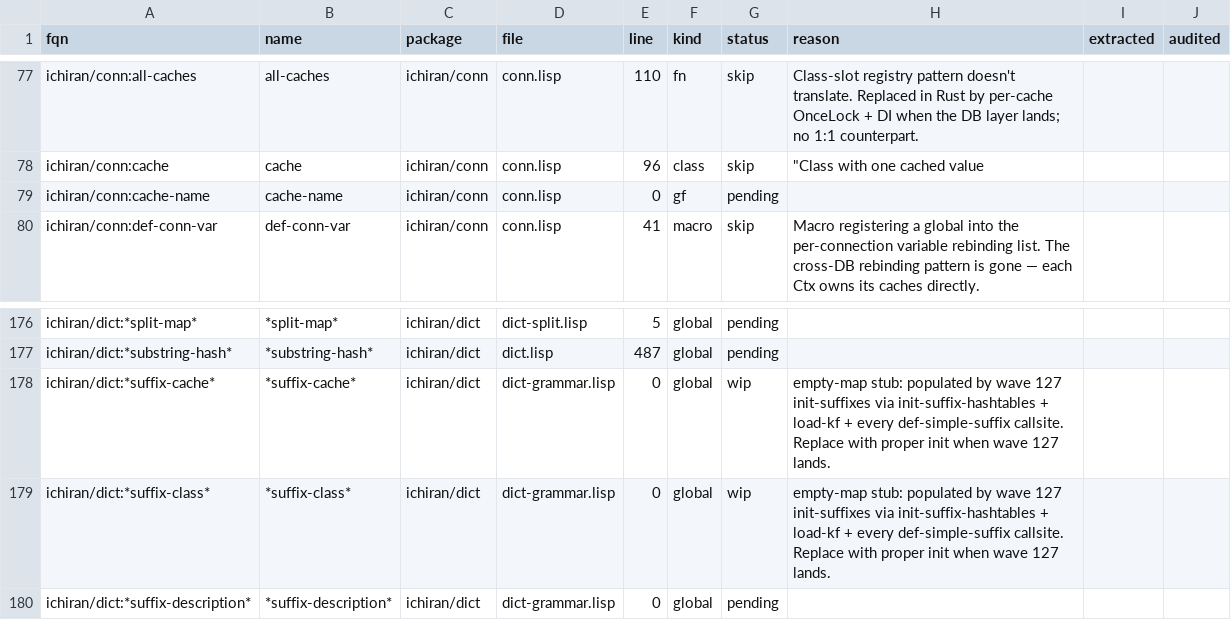
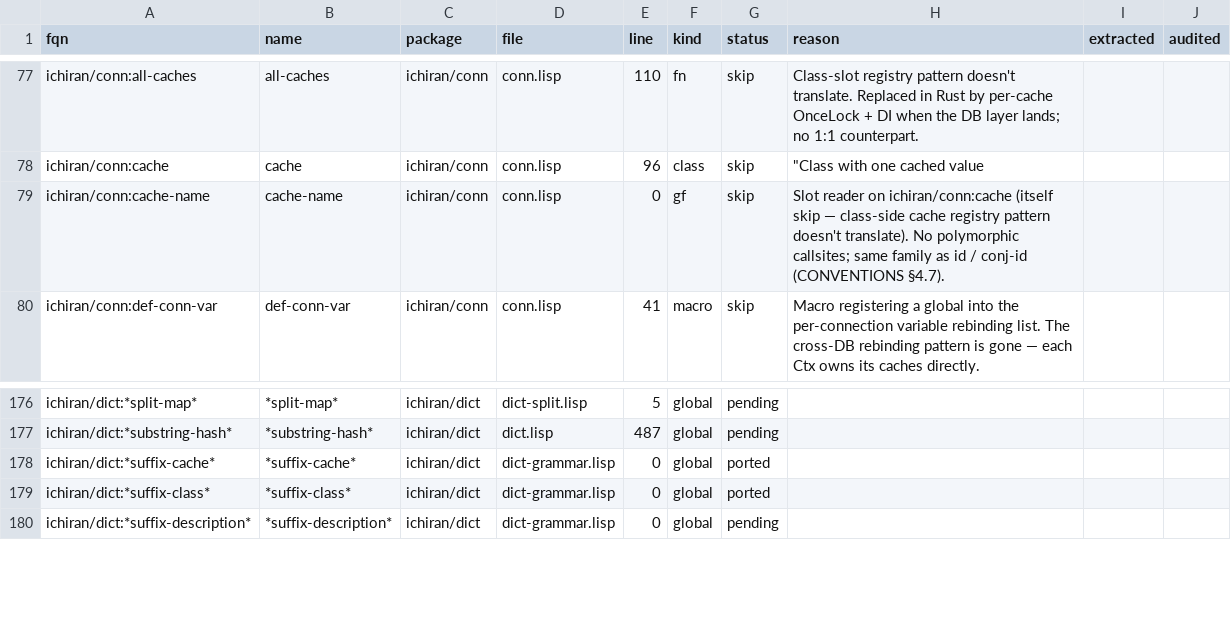
Before and after one commit to davidrideout/kaniran, a CSV file: reverse/scripts/symbols.csv, drawn as a sheet; only a part is shown, gaps mark what is left out.

Commit message:
Mark *suffix-cache* / *suffix-class* ported; cache-name skip
Cardinality cross-checked against upstream on .103: 5532/5533/3586,
identical to Rust. Populator (init-suffixes-thread → build_suffix_caches)
already runs eagerly in KaniranContext::from_url; the wip markers were
stale. cache-name is a slot reader on the skipped cache class with no
polymorphic callsites — same family as id/conj-id (CONVENTIONS §4.7).

Extend cache_inspect example to dump the first 10 suffix-cache entries
so the cross-check is reproducible.

```diff
--- a/reverse/scripts/symbols.csv
+++ b/reverse/scripts/symbols.csv
@@ -78,3 +78,3 @@ ichiran/conn:all-caches,all-caches,ichiran/conn,conn.lisp,110,fn,skip,Class-slot
 ichiran/conn:cache,cache,ichiran/conn,conn.lisp,96,class,skip,"""Class with one cached value",,
-ichiran/conn:cache-name,cache-name,ichiran/conn,conn.lisp,0,gf,pending,,,
+ichiran/conn:cache-name,cache-name,ichiran/conn,conn.lisp,0,gf,skip,Slot reader on ichiran/conn:cache (itself skip — class-side cache registry pattern doesn't translate). No polymorphic callsites; same family as id / conj-id (CONVENTIONS §4.7).,,
 ichiran/conn:def-conn-var,def-conn-var,ichiran/conn,conn.lisp,41,macro,skip,Macro registering a global into the per-connection variable rebinding list. The cross-DB rebinding pattern is gone — each Ctx owns its caches directly.,,
@@ -177,4 +177,4 @@ ichiran/dict:*split-map*,*split-map*,ichiran/dict,dict-split.lisp,5,global,pendi
 ichiran/dict:*substring-hash*,*substring-hash*,ichiran/dict,dict.lisp,487,global,pending,,,
-ichiran/dict:*suffix-cache*,*suffix-cache*,ichiran/dict,dict-grammar.lisp,0,global,wip,empty-map stub: populated by wave 127 init-suffixes via init-suffix-hashtables + load-kf + every def-simple-suffix callsite. Replace with proper init when wave 127 lands.,,
-ichiran/dict:*suffix-class*,*suffix-class*,ichiran/dict,dict-grammar.lisp,0,global,wip,empty-map stub: populated by wave 127 init-suffixes via init-suffix-hashtables + load-kf + every def-simple-suffix callsite. Replace with proper init when wave 127 lands.,,
+ichiran/dict:*suffix-cache*,*suffix-cache*,ichiran/dict,dict-grammar.lisp,0,global,ported,,,
+ichiran/dict:*suffix-class*,*suffix-class*,ichiran/dict,dict-grammar.lisp,0,global,ported,,,
 ichiran/dict:*suffix-description*,*suffix-description*,ichiran/dict,dict-grammar.lisp,0,global,pending,,,
```
Also changed, not shown: 2 other files.
